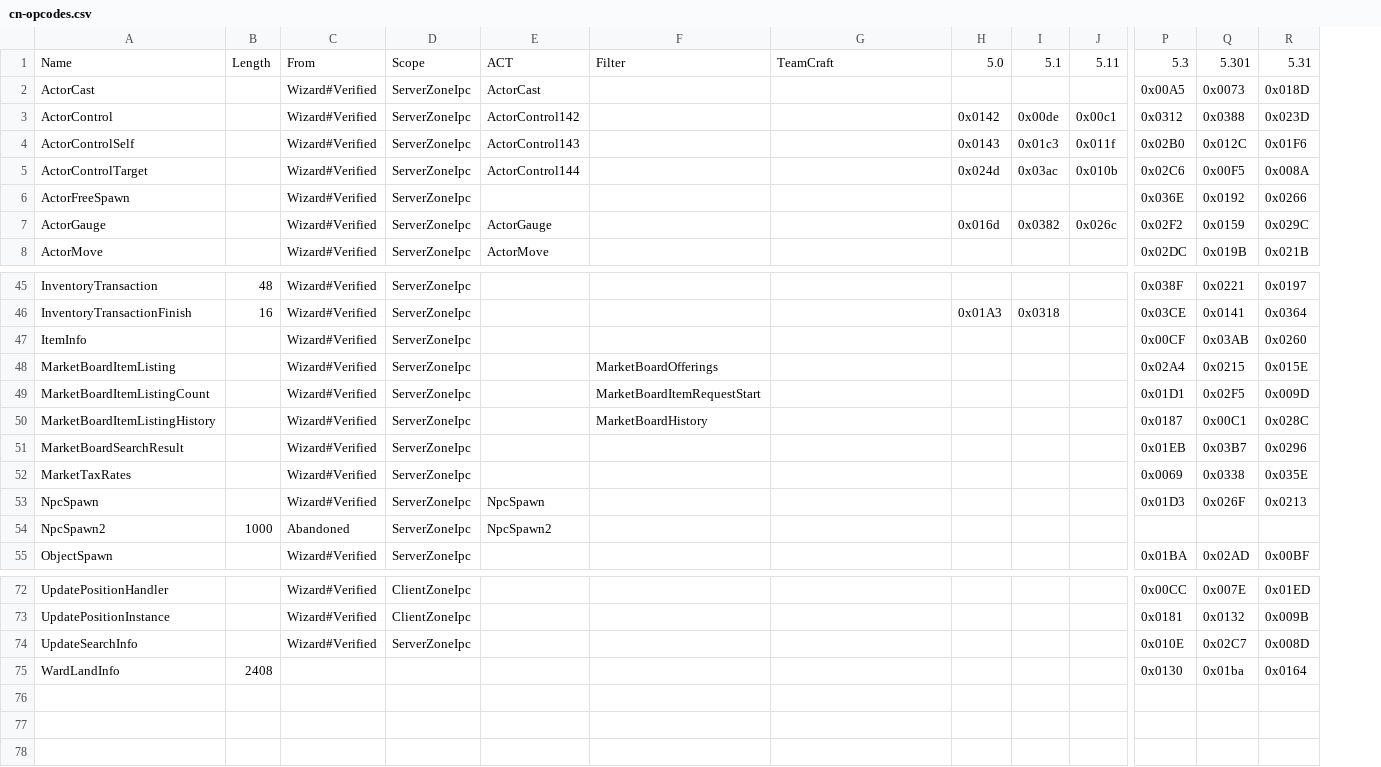
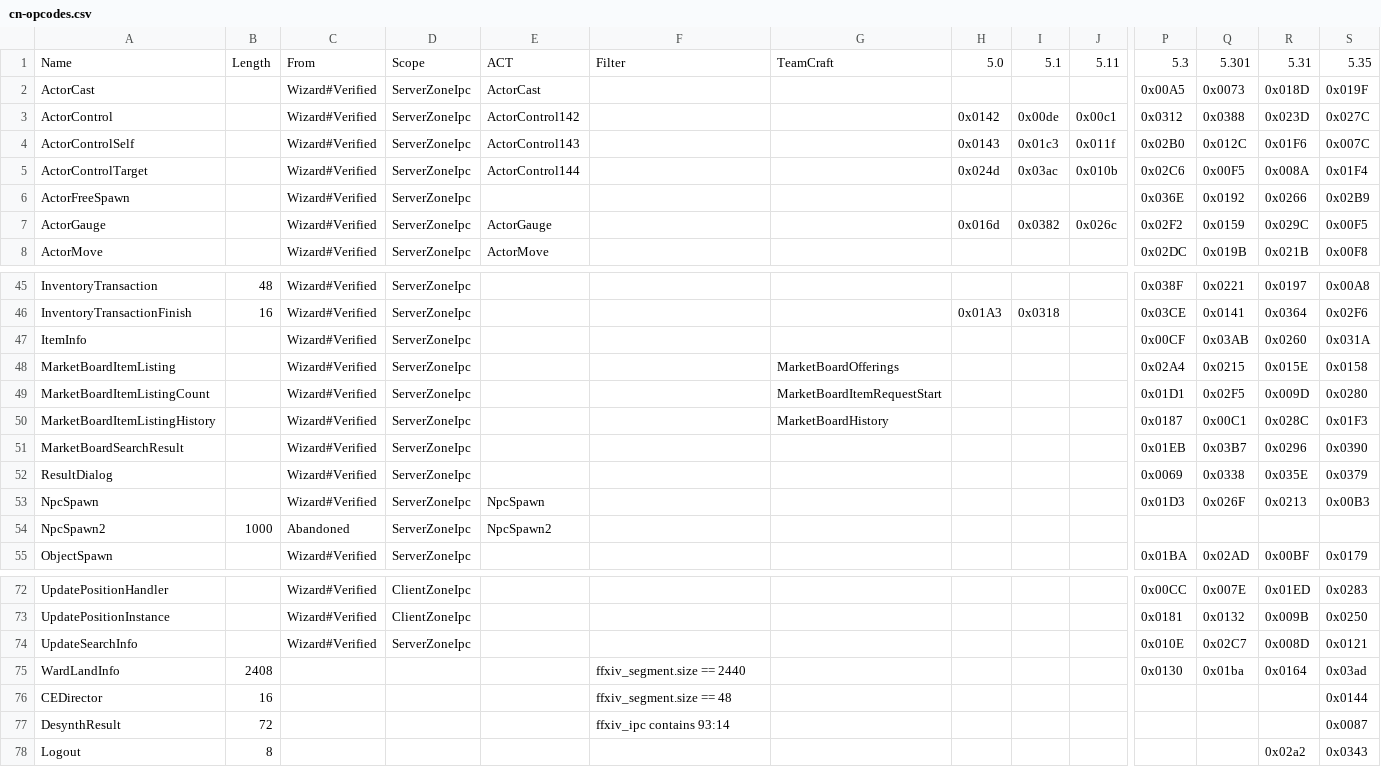
Before and after one commit to zhyupe/ffxiv-opcode-worker, a CSV file: cn-opcodes.csv, drawn as a sheet; only a part is shown, gaps mark what is left out; rows hold the shown columns only; the diff names each change by its address in the sheet, - before the commit and + after, or states it on an @@ line.

Commit message:
chore: update 5.35 opcodes

```diff
--- a/cn-opcodes.csv
+++ b/cn-opcodes.csv
+column S, rows 1-8: 5.35 | 0x019F | 0x027C | 0x007C | 0x01F4 | 0x02B9 | 0x00F5 | 0x00F8; rows 45-55: 0x00A8 | 0x02F6 | 0x031A | 0x0158 | 0x0280 | 0x01F3 | 0x0390 | 0x0379 | 0x00B3 |  | 0x0179; rows 72-75: 0x0283 | 0x0250 | 0x0121 | 0x03ad
-F48: MarketBoardOfferings
+F48: (empty)
-G48: (empty)
+G48: MarketBoardOfferings
-F49: MarketBoardItemRequestStart
+F49: (empty)
-G49: (empty)
+G49: MarketBoardItemRequestStart
-F50: MarketBoardHistory
+F50: (empty)
-G50: (empty)
+G50: MarketBoardHistory
-A52: MarketTaxRates
+A52: ResultDialog
-F75: (empty)
+F75: ffxiv_segment.size == 2440
+row 76: CEDirector | 16 |  |  |  | ffxiv_segment.size == 48 |  |  |  |  |  |  |  | 0x0144
+row 77: DesynthResult | 72 |  |  |  | ffxiv_ipc contains 93:14 |  |  |  |  |  |  |  | 0x0087
+row 78: Logout | 8 |  |  |  |  |  |  |  |  |  |  | 0x02a2 | 0x0343
```
